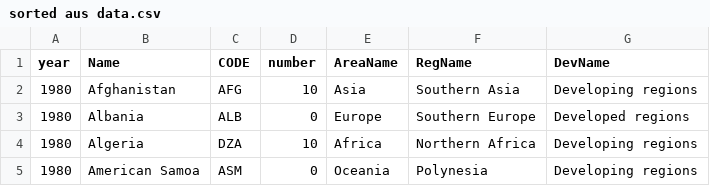
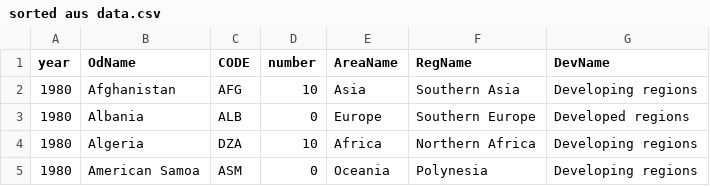
Before and after one commit to asax0007/FIT3179_DV2, a CSV file: sorted aus data.csv, drawn as a sheet; only a part is shown.

Commit message:
Update sorted aus data.csv

```diff
--- a/sorted aus data.csv
+++ b/sorted aus data.csv
@@ -1,2 +1,2 @@
-year ,Name,CODE,number,AreaName,RegName,DevName
+year,OdName,CODE,number,AreaName,RegName,DevName
 1980,Afghanistan,AFG,10,Asia,Southern Asia,Developing regions
```
